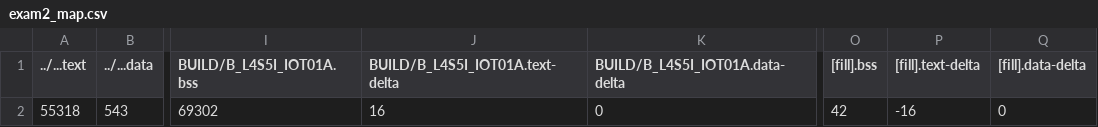
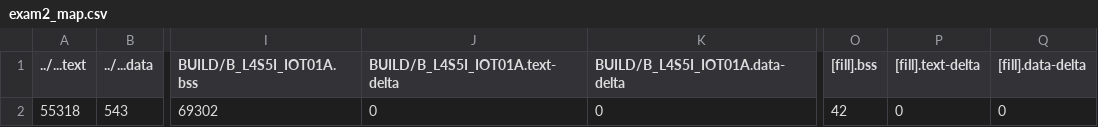
Before and after one commit to howard881010/exam2, a CSV file: exam2/BUILD/B_L4S5I_IOT01A/GCC_ARM-TFLITE/exam2_map.csv, drawn as a sheet; only a part is shown, gaps mark what is left out; the diff names each change by its address in the sheet, - before the commit and + after, or states it on an @@ line.

```diff
--- a/exam2/BUILD/B_L4S5I_IOT01A/GCC_ARM-TFLITE/exam2_map.csv
+++ b/exam2/BUILD/B_L4S5I_IOT01A/GCC_ARM-TFLITE/exam2_map.csv
-J2 (BUILD/B_L4S5I_IOT01A.text-delta): 16
+J2 (BUILD/B_L4S5I_IOT01A.text-delta): 0
-P2 ([fill].text-delta): -16
+P2 ([fill].text-delta): 0
```
Also changed, not shown: 9 other files.
